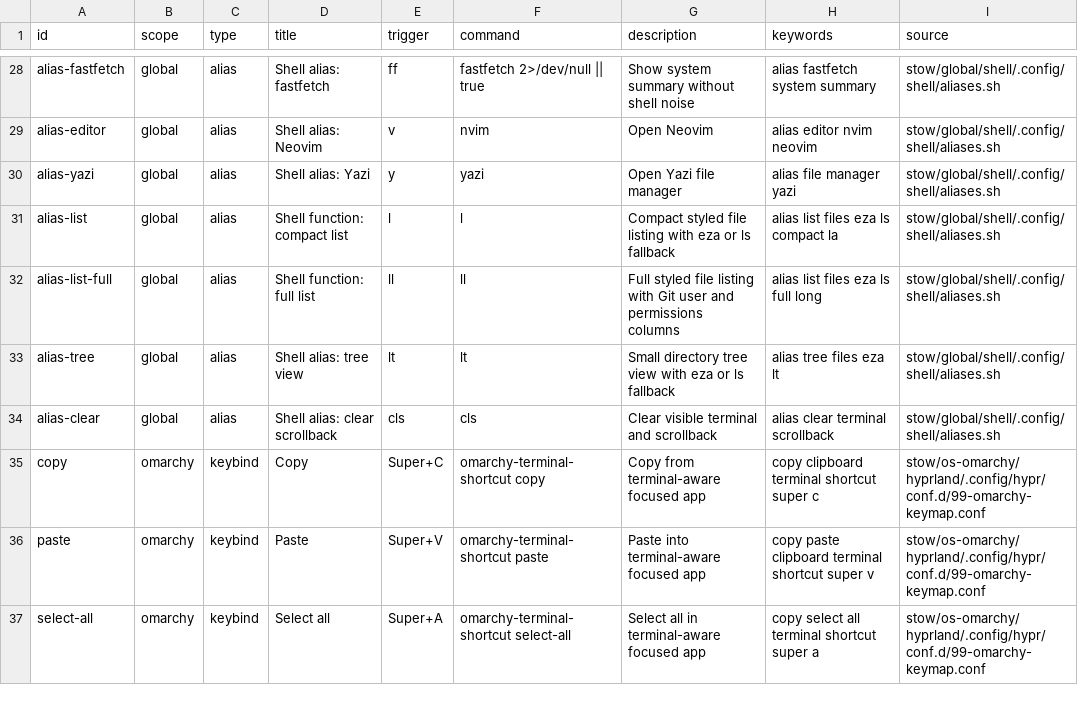
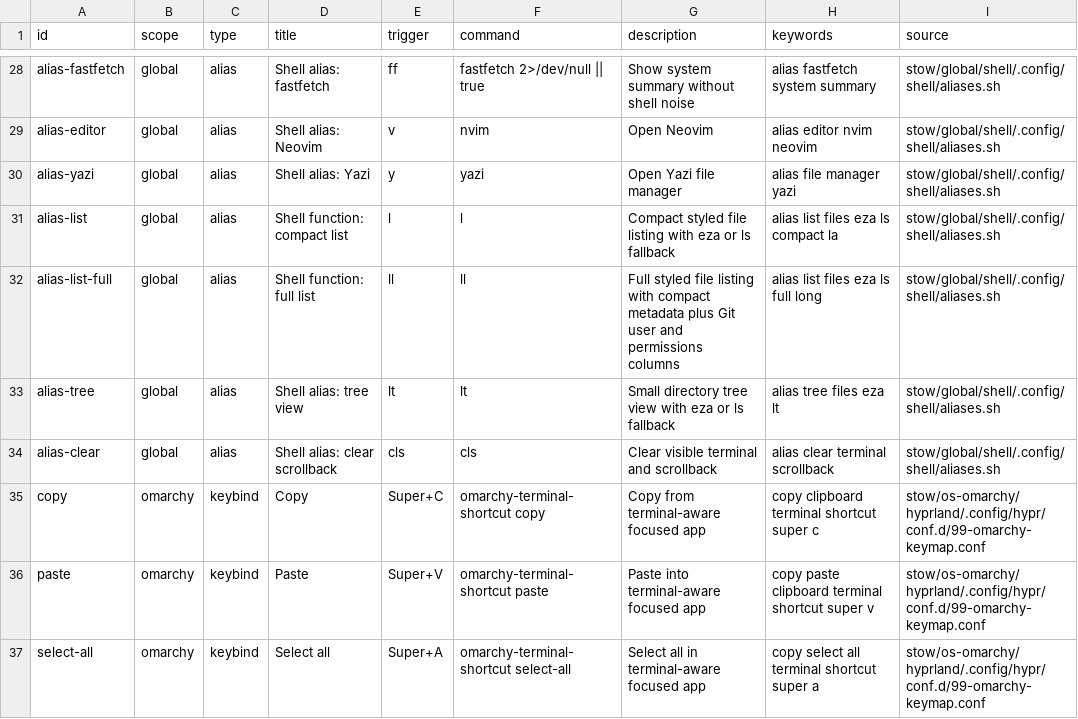
Before and after one commit to francolopez-dev/dotfiles, a TSV file: stow/global/discovery/.config/dotfiles/commands.tsv, drawn as a sheet; only a part is shown, gaps mark what is left out.

Commit message:
shell: compact listing metadata

```diff
--- a/stow/global/discovery/.config/dotfiles/commands.tsv
+++ b/stow/global/discovery/.config/dotfiles/commands.tsv
@@ -31,3 +31,3 @@ alias-yazi	global	alias	Shell alias: Yazi	y	yazi	Open Yazi file manager	alias fi
 alias-list	global	alias	Shell function: compact list	l	l	Compact styled file listing with eza or ls fallback	alias list files eza ls compact la	stow/global/shell/.config/shell/aliases.sh
-alias-list-full	global	alias	Shell function: full list	ll	ll	Full styled file listing with Git user and permissions columns	alias list files eza ls full long	stow/global/shell/.config/shell/aliases.sh
+alias-list-full	global	alias	Shell function: full list	ll	ll	Full styled file listing with compact metadata plus Git user and permissions columns	alias list files eza ls full long	stow/global/shell/.config/shell/aliases.sh
 alias-tree	global	alias	Shell alias: tree view	lt	lt	Small directory tree view with eza or ls fallback	alias tree files eza lt	stow/global/shell/.config/shell/aliases.sh
```
Also changed, not shown: 2 other files.
